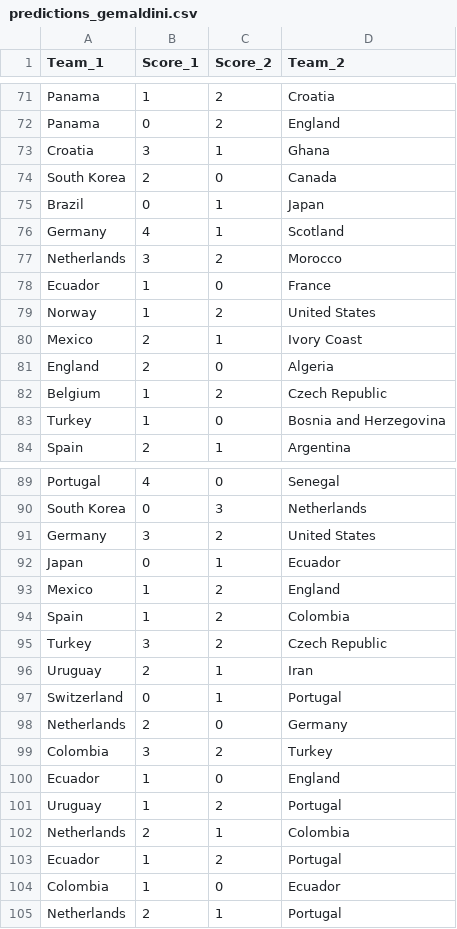
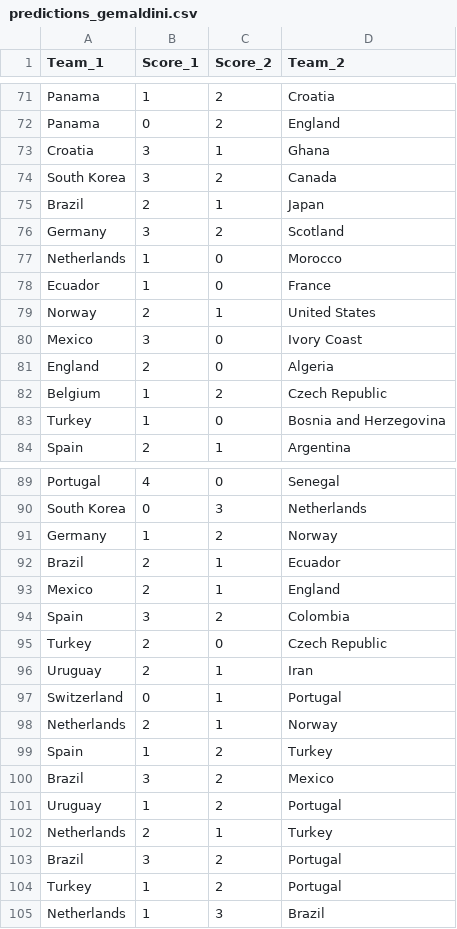
Before and after one commit to zuazo99/Mundial2026, a CSV file: results/predictions_gemaldini.csv, drawn as a sheet; only a part is shown, gaps mark what is left out.

```diff
--- a/results/predictions_gemaldini.csv
+++ b/results/predictions_gemaldini.csv
@@ -73,9 +73,9 @@ Panama,0,2,England
 Croatia,3,1,Ghana
-South Korea,2,0,Canada
-Brazil,0,1,Japan
-Germany,4,1,Scotland
-Netherlands,3,2,Morocco
+South Korea,3,2,Canada
+Brazil,2,1,Japan
+Germany,3,2,Scotland
+Netherlands,1,0,Morocco
 Ecuador,1,0,France
-Norway,1,2,United States
-Mexico,2,1,Ivory Coast
+Norway,2,1,United States
+Mexico,3,0,Ivory Coast
 England,2,0,Algeria
@@ -90,16 +90,16 @@ Portugal,4,0,Senegal
 South Korea,0,3,Netherlands
-Germany,3,2,United States
-Japan,0,1,Ecuador
-Mexico,1,2,England
-Spain,1,2,Colombia
-Turkey,3,2,Czech Republic
+Germany,1,2,Norway
+Brazil,2,1,Ecuador
+Mexico,2,1,England
+Spain,3,2,Colombia
+Turkey,2,0,Czech Republic
 Uruguay,2,1,Iran
 Switzerland,0,1,Portugal
-Netherlands,2,0,Germany
-Colombia,3,2,Turkey
-Ecuador,1,0,England
+Netherlands,2,1,Norway
+Spain,1,2,Turkey
+Brazil,3,2,Mexico
 Uruguay,1,2,Portugal
-Netherlands,2,1,Colombia
-Ecuador,1,2,Portugal
-Colombia,1,0,Ecuador
-Netherlands,2,1,Portugal
+Netherlands,2,1,Turkey
+Brazil,3,2,Portugal
+Turkey,1,2,Portugal
+Netherlands,1,3,Brazil
```
Also changed, not shown: results/predictions_dav_gpo.csv, results/predictions_misterclaude.csv, 9 other files.
